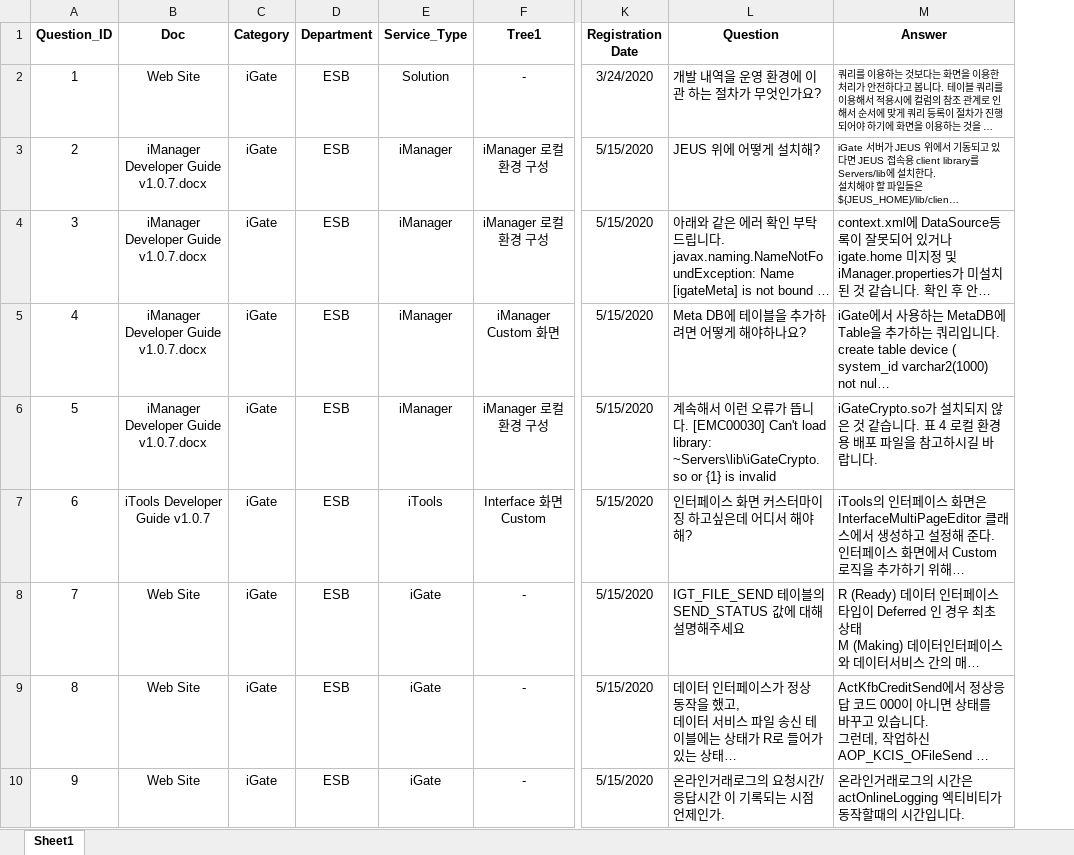
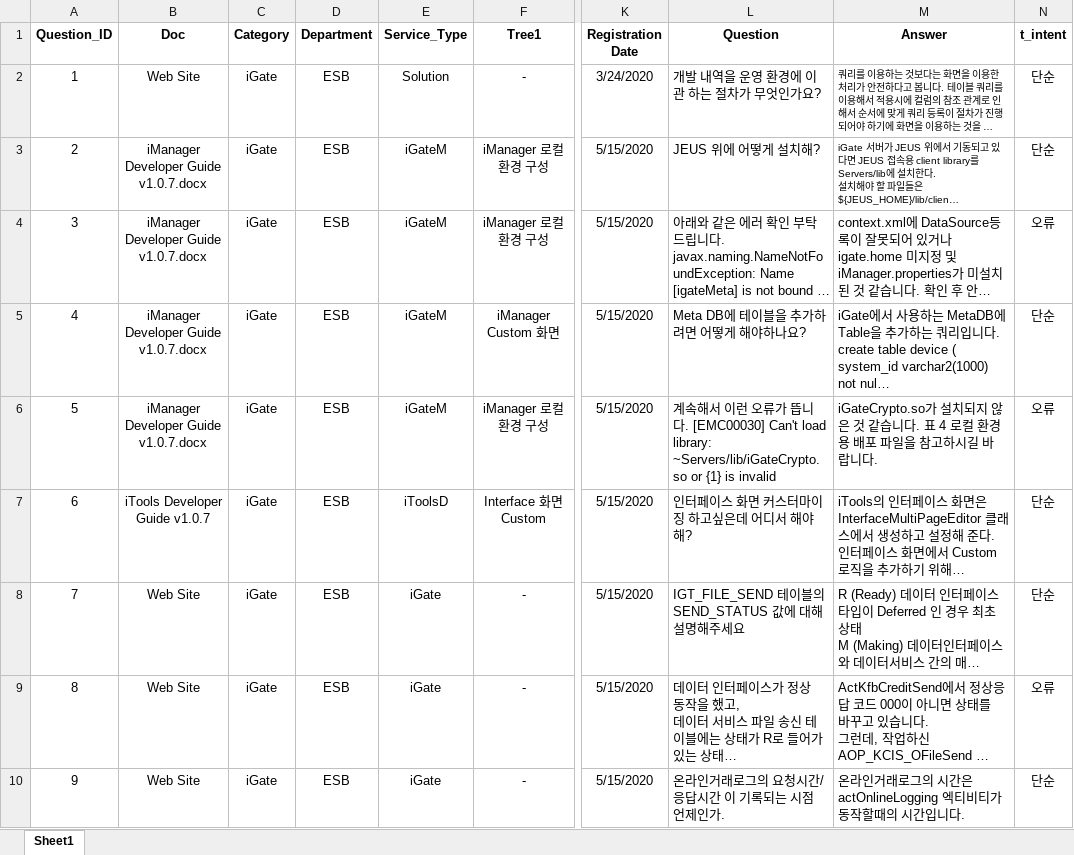
Before and after one commit to kbj804/Django_server, an Excel workbook: search_app/doc_data/Manual_QnA_v1.0.xlsx, sheet Sheet1, drawn as a sheet; only a part is shown, gaps mark what is left out; long unchanged cells end in …; values as stored, in another font and other column widths than the file's, no borders; the diff covers the shown part only; the diff names each change by its address in the sheet, - before the commit and + after, or states it on an @@ line.

```diff
--- a/search_app/doc_data/Manual_QnA_v1.0.xlsx (sheet Sheet1)
+++ b/search_app/doc_data/Manual_QnA_v1.0.xlsx (sheet Sheet1)
+column N (t_intent), rows 2-10: 단순 | 단순 | 오류 | 단순 | 오류 | 단순 | 단순 | 오류 | 단순
-E3:E6 (Service_Type): iManager
+E3:E6 (Service_Type): iGateM
-L6 (Question): …load library: ~Servers\lib\iGateCrypto.so or {1}…
+L6 (Question): …load library: ~Servers/lib/iGateCrypto.so or {1}…
-E7 (Service_Type): iTools
+E7 (Service_Type): iToolsD
```
Also changed, not shown: 2 removed rows and 545 edited cells elsewhere in this sheet, 4 other files.
